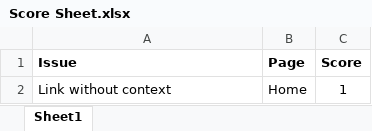
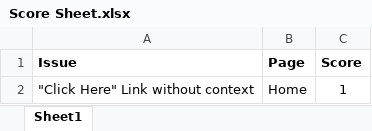
Before and after one commit to RonSamLaw/accessibility-ctf-experiment, an Excel workbook: Score Sheet.xlsx, sheet Sheet1, drawn as a sheet; values as stored, in another font and other column widths than the file's, no borders; the diff names each change by its address in the sheet, - before the commit and + after, or states it on an @@ line.

Commit message:
More detail added to example in score sheet

```diff
--- a/Score Sheet.xlsx (sheet Sheet1)
+++ b/Score Sheet.xlsx (sheet Sheet1)
-A2 (Issue): Link without context
+A2 (Issue): "Click Here" Link without context
```
